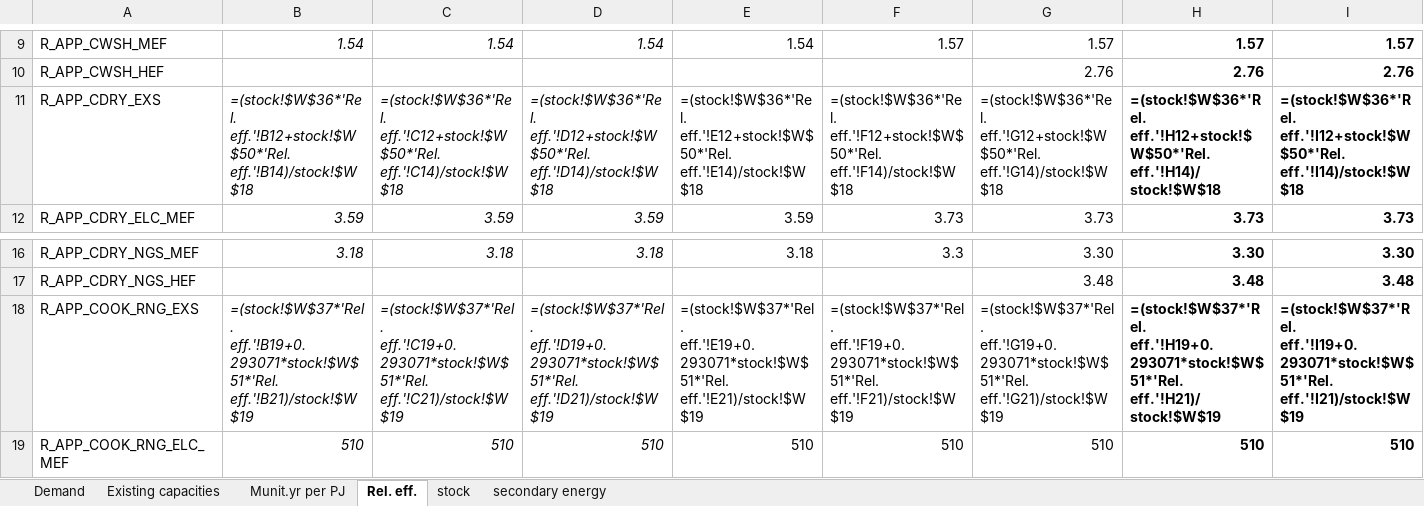
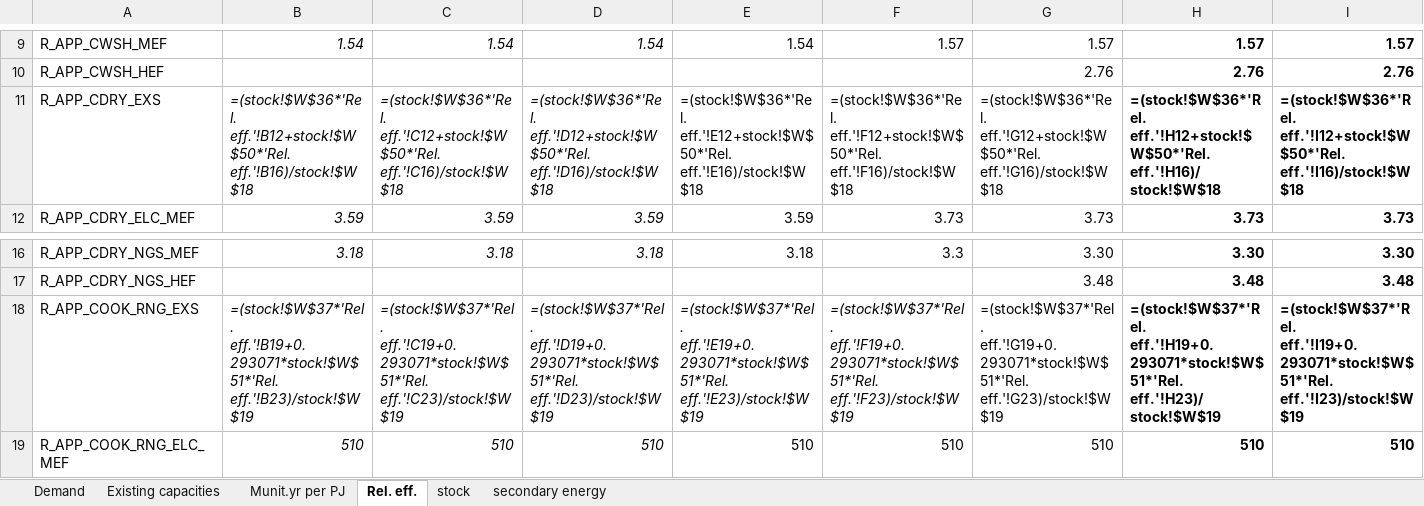
Before and after one commit to idelder/canoe-residential, an Excel workbook: [deprecated]/Residential/Ontario/Residential appliances.xlsx, sheet Rel. eff., drawn as a sheet; only a part is shown, gaps mark what is left out; values as stored, in another font and other column widths than the file's, no borders; formulas are shown in place of their values; the diff covers the shown part only; the diff names each change by its address in the sheet, - before the commit and + after, or states it on an @@ line.

```diff
--- a/[deprecated]/Residential/Ontario/Residential appliances.xlsx (sheet Rel. eff.)
+++ b/[deprecated]/Residential/Ontario/Residential appliances.xlsx (sheet Rel. eff.)
-B11: =(stock!$W$36*'Rel. eff.'!B12+stock!$W$50*'Rel. eff.'!B14)/stock!$W$18
+B11: =(stock!$W$36*'Rel. eff.'!B12+stock!$W$50*'Rel. eff.'!B16)/stock!$W$18
-C11: =(stock!$W$36*'Rel. eff.'!C12+stock!$W$50*'Rel. eff.'!C14)/stock!$W$18
+C11: =(stock!$W$36*'Rel. eff.'!C12+stock!$W$50*'Rel. eff.'!C16)/stock!$W$18
-D11: =(stock!$W$36*'Rel. eff.'!D12+stock!$W$50*'Rel. eff.'!D14)/stock!$W$18
+D11: =(stock!$W$36*'Rel. eff.'!D12+stock!$W$50*'Rel. eff.'!D16)/stock!$W$18
-E11: =(stock!$W$36*'Rel. eff.'!E12+stock!$W$50*'Rel. eff.'!E14)/stock!$W$18
+E11: =(stock!$W$36*'Rel. eff.'!E12+stock!$W$50*'Rel. eff.'!E16)/stock!$W$18
-F11: =(stock!$W$36*'Rel. eff.'!F12+stock!$W$50*'Rel. eff.'!F14)/stock!$W$18
+F11: =(stock!$W$36*'Rel. eff.'!F12+stock!$W$50*'Rel. eff.'!F16)/stock!$W$18
-G11: =(stock!$W$36*'Rel. eff.'!G12+stock!$W$50*'Rel. eff.'!G14)/stock!$W$18
+G11: =(stock!$W$36*'Rel. eff.'!G12+stock!$W$50*'Rel. eff.'!G16)/stock!$W$18
-H11: =(stock!$W$36*'Rel. eff.'!H12+stock!$W$50*'Rel. eff.'!H14)/stock!$W$18
+H11: =(stock!$W$36*'Rel. eff.'!H12+stock!$W$50*'Rel. eff.'!H16)/stock!$W$18
-I11: =(stock!$W$36*'Rel. eff.'!I12+stock!$W$50*'Rel. eff.'!I14)/stock!$W$18
+I11: =(stock!$W$36*'Rel. eff.'!I12+stock!$W$50*'Rel. eff.'!I16)/stock!$W$18
-B18: =(stock!$W$37*'Rel. eff.'!B19+0.293071*stock!$W$51*'Rel. eff.'!B21)/stock!$W$19
+B18: =(stock!$W$37*'Rel. eff.'!B19+0.293071*stock!$W$51*'Rel. eff.'!B23)/stock!$W$19
-C18: =(stock!$W$37*'Rel. eff.'!C19+0.293071*stock!$W$51*'Rel. eff.'!C21)/stock!$W$19
+C18: =(stock!$W$37*'Rel. eff.'!C19+0.293071*stock!$W$51*'Rel. eff.'!C23)/stock!$W$19
-D18: =(stock!$W$37*'Rel. eff.'!D19+0.293071*stock!$W$51*'Rel. eff.'!D21)/stock!$W$19
+D18: =(stock!$W$37*'Rel. eff.'!D19+0.293071*stock!$W$51*'Rel. eff.'!D23)/stock!$W$19
-E18: =(stock!$W$37*'Rel. eff.'!E19+0.293071*stock!$W$51*'Rel. eff.'!E21)/stock!$W$19
+E18: =(stock!$W$37*'Rel. eff.'!E19+0.293071*stock!$W$51*'Rel. eff.'!E23)/stock!$W$19
-E18:F18 italic: off
+E18:F18 italic: on
-F18: =(stock!$W$37*'Rel. eff.'!F19+0.293071*stock!$W$51*'Rel. eff.'!F21)/stock!$W$19
+F18: =(stock!$W$37*'Rel. eff.'!F19+0.293071*stock!$W$51*'Rel. eff.'!F23)/stock!$W$19
-G18: =(stock!$W$37*'Rel. eff.'!G19+0.293071*stock!$W$51*'Rel. eff.'!G21)/stock!$W$19
+G18: =(stock!$W$37*'Rel. eff.'!G19+0.293071*stock!$W$51*'Rel. eff.'!G23)/stock!$W$19
-H18: =(stock!$W$37*'Rel. eff.'!H19+0.293071*stock!$W$51*'Rel. eff.'!H21)/stock!$W$19
+H18: =(stock!$W$37*'Rel. eff.'!H19+0.293071*stock!$W$51*'Rel. eff.'!H23)/stock!$W$19
-I18: =(stock!$W$37*'Rel. eff.'!I19+0.293071*stock!$W$51*'Rel. eff.'!I21)/stock!$W$19
+I18: =(stock!$W$37*'Rel. eff.'!I19+0.293071*stock!$W$51*'Rel. eff.'!I23)/stock!$W$19
```
Also changed, not shown: 8 edited cells elsewhere in this sheet, input_files/population.xlsx, 16 other files.
